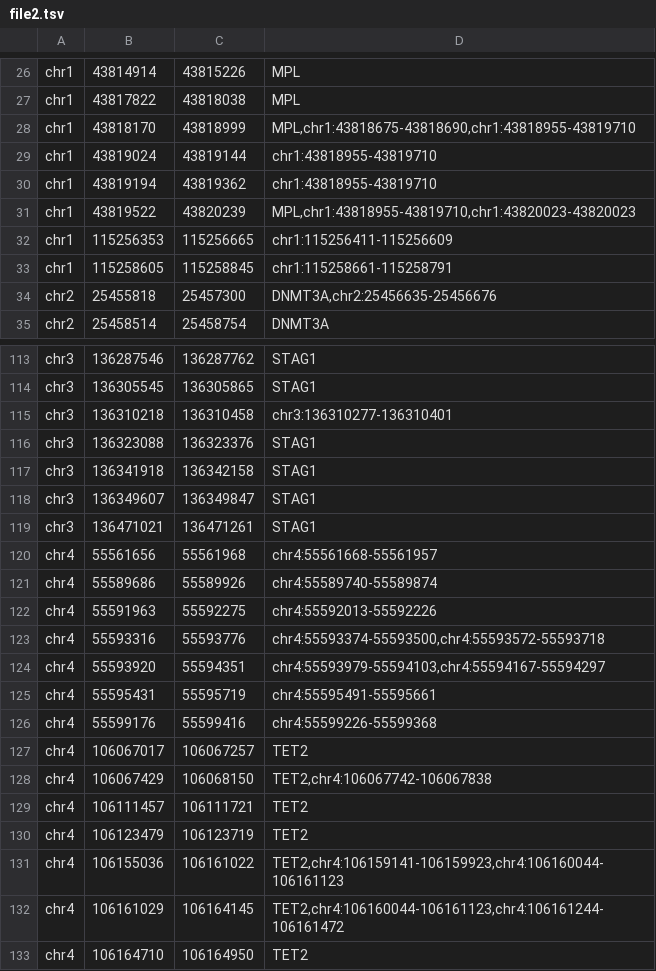
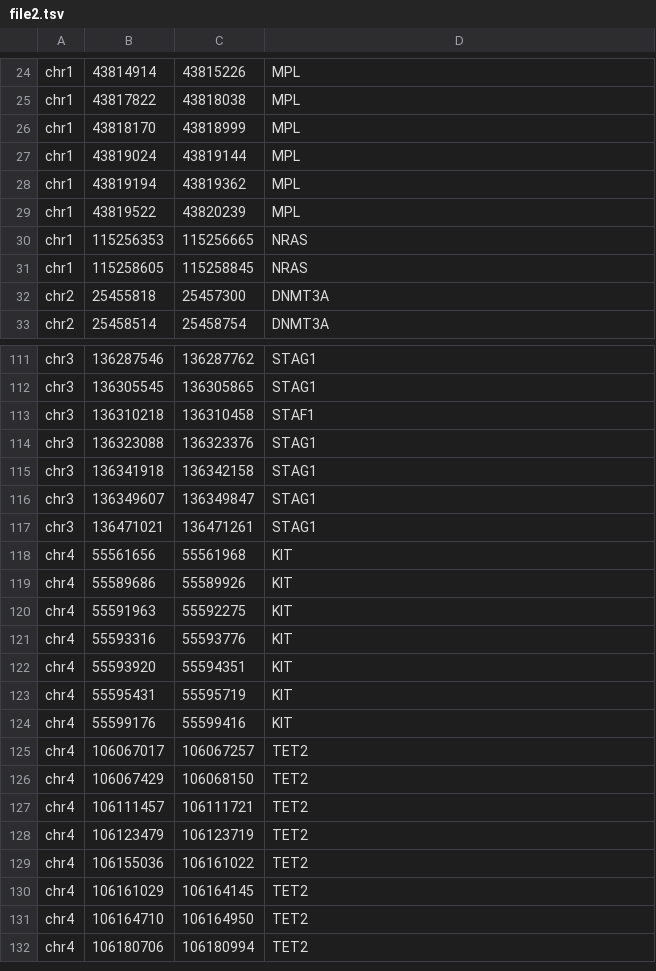
Before and after one commit to FusterTormo/BioinfoWorkshop, a TSV file: file2.tsv, drawn as a sheet; only a part is shown, gaps mark what is left out; the shorter side is filled out with more unchanged rows; the diff covers the shown part only.

```diff
--- a/file2.tsv
+++ b/file2.tsv
@@ -27,9 +25,9 @@ chr1	43814914	43815226	MPL
 chr1	43817822	43818038	MPL
-chr1	43818170	43818999	MPL,chr1:43818675-43818690,chr1:43818955-43819710
-chr1	43819024	43819144	chr1:43818955-43819710
-chr1	43819194	43819362	chr1:43818955-43819710
-chr1	43819522	43820239	MPL,chr1:43818955-43819710,chr1:43820023-43820023
-chr1	115256353	115256665	chr1:115256411-115256609
-chr1	115258605	115258845	chr1:115258661-115258791
-chr2	25455818	25457300	DNMT3A,chr2:25456635-25456676
+chr1	43818170	43818999	MPL
+chr1	43819024	43819144	MPL
+chr1	43819194	43819362	MPL
+chr1	43819522	43820239	MPL
+chr1	115256353	115256665	NRAS
+chr1	115258605	115258845	NRAS
+chr2	25455818	25457300	DNMT3A
 chr2	25458514	25458754	DNMT3A
@@ -114,3 +112,3 @@ chr3	136287546	136287762	STAG1
 chr3	136305545	136305865	STAG1
-chr3	136310218	136310458	chr3:136310277-136310401
+chr3	136310218	136310458	STAF1
 chr3	136323088	136323376	STAG1
@@ -119,15 +117,15 @@ chr3	136349607	136349847	STAG1
 chr3	136471021	136471261	STAG1
-chr4	55561656	55561968	chr4:55561668-55561957
-chr4	55589686	55589926	chr4:55589740-55589874
-chr4	55591963	55592275	chr4:55592013-55592226
-chr4	55593316	55593776	chr4:55593374-55593500,chr4:55593572-55593718
-chr4	55593920	55594351	chr4:55593979-55594103,chr4:55594167-55594297
-chr4	55595431	55595719	chr4:55595491-55595661
-chr4	55599176	55599416	chr4:55599226-55599368
+chr4	55561656	55561968	KIT
+chr4	55589686	55589926	KIT
+chr4	55591963	55592275	KIT
+chr4	55593316	55593776	KIT
+chr4	55593920	55594351	KIT
+chr4	55595431	55595719	KIT
+chr4	55599176	55599416	KIT
 chr4	106067017	106067257	TET2
-chr4	106067429	106068150	TET2,chr4:106067742-106067838
+chr4	106067429	106068150	TET2
 chr4	106111457	106111721	TET2
 chr4	106123479	106123719	TET2
-chr4	106155036	106161022	TET2,chr4:106159141-106159923,chr4:106160044-106161123
-chr4	106161029	106164145	TET2,chr4:106160044-106161123,chr4:106161244-106161472
+chr4	106155036	106161022	TET2
+chr4	106161029	106164145	TET2
 chr4	106164710	106164950	TET2
```
Also changed, not shown: 2 removed rows and 84 edited cells elsewhere in this file, file1.tsv, 2 other files.
